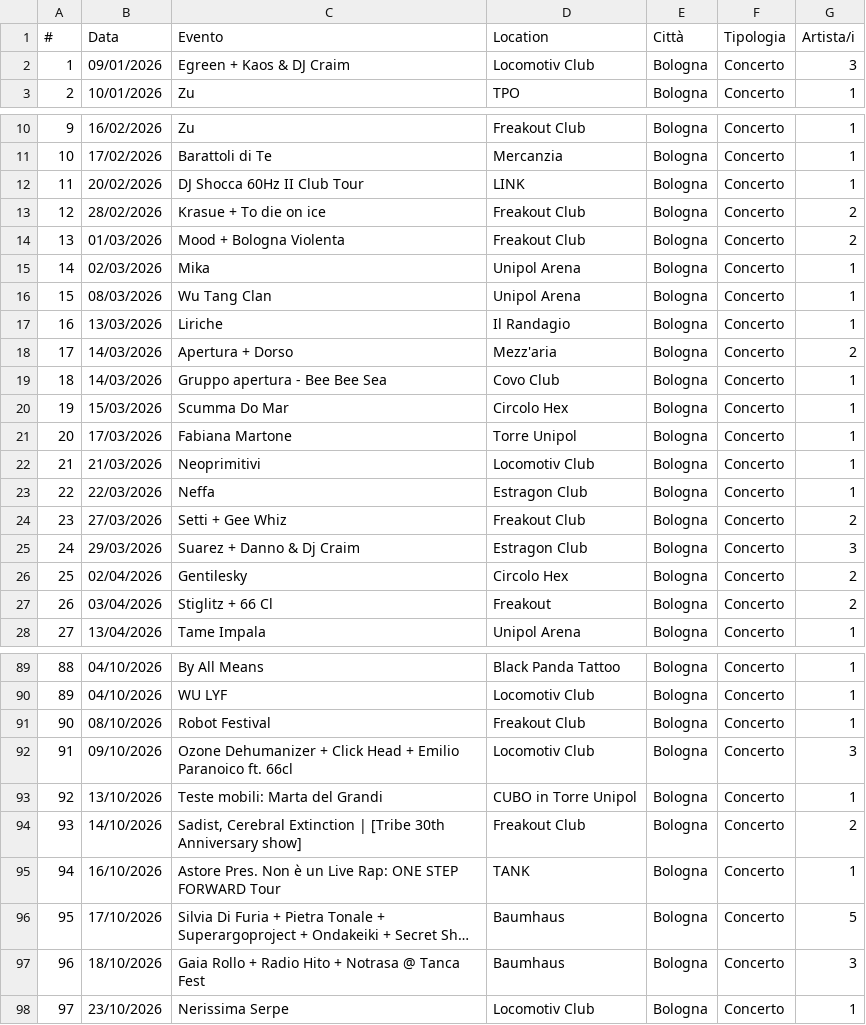
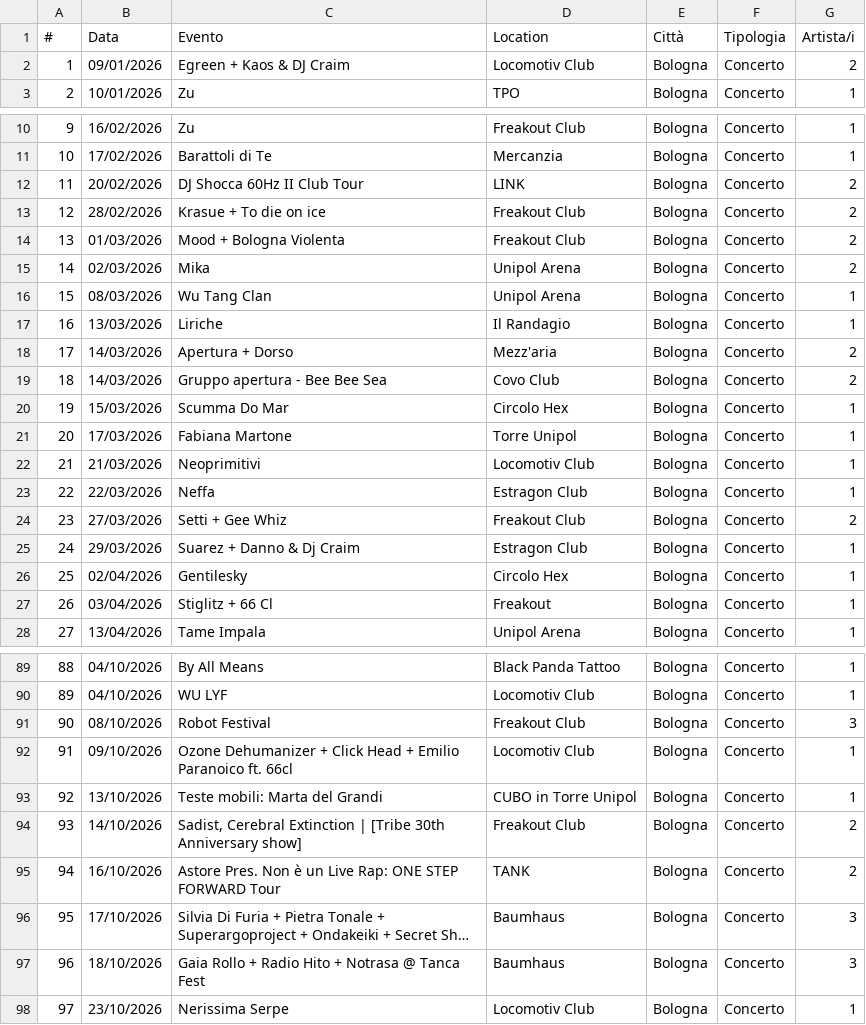
Before and after one commit to fabioviggiano/musica, a CSV file: concerti/storico-database/2026.csv, drawn as a sheet; only a part is shown, gaps mark what is left out; long unchanged cells end in …; the diff covers the shown part only; the diff names each change by its address in the sheet, - before the commit and + after, or states it on an @@ line.

```diff
--- a/concerti/storico-database/2026.csv
+++ b/concerti/storico-database/2026.csv
-G2 (Artista/i): 3
+G2 (Artista/i): 2
-G12 (Artista/i): 1
+G12 (Artista/i): 2
-G15 (Artista/i): 1
+G15 (Artista/i): 2
-G19 (Artista/i): 1
+G19 (Artista/i): 2
-G25 (Artista/i): 3
+G25 (Artista/i): 1
-G26:G27 (Artista/i): 2
+G26:G27 (Artista/i): 1
-G91 (Artista/i): 1
+G91 (Artista/i): 3
-G92 (Artista/i): 3
+G92 (Artista/i): 1
-G95 (Artista/i): 1
+G95 (Artista/i): 2
-G96 (Artista/i): 5
+G96 (Artista/i): 3
```
Also changed, not shown: 7 edited cells elsewhere in this file, concerti/storico-database/2022 .csv, concerti/storico-database/2023.csv, 1 other file.
